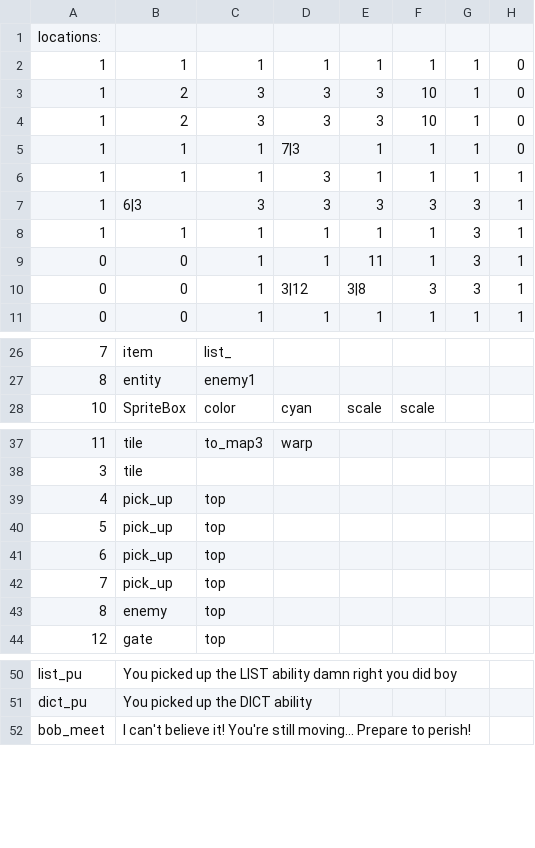
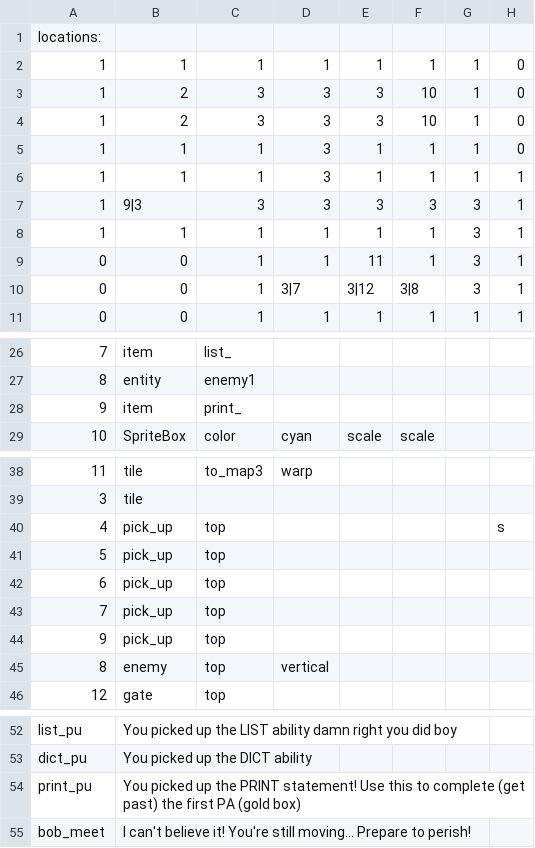
Before and after one commit to AdmiralSbs/GameProject, a CSV file: maps/map0.csv, drawn as a sheet; only a part is shown, gaps mark what is left out; addresses are those after the commit; the diff names each change by its address in the sheet, - before the commit and + after, or states it on an @@ line.

```diff
--- a/maps/map0.csv
+++ b/maps/map0.csv
-D5: 7|3
+D5: 3
-B7: 6|3
+B7: 9|3
-D10: 3|12
+D10: 3|7
-E10: 3|8
+E10: 3|12
-F10: 3
+F10: 3|8
+row 28: 9 | item | print_
-H40: (empty)
+H40: s
+row 44: 9 | pick_up | top
-D45: (empty)
+D45: vertical
+row 54: print_pu | You picked up the PRINT statement! Use this to complete (get past) the first PA (gold box)
```
Also changed, not shown: 2 other files.
